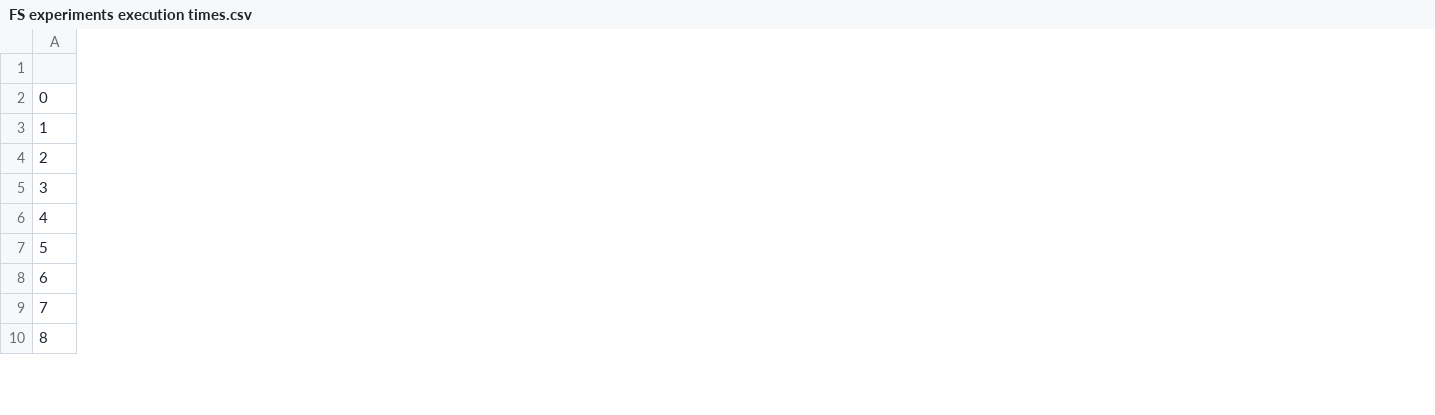
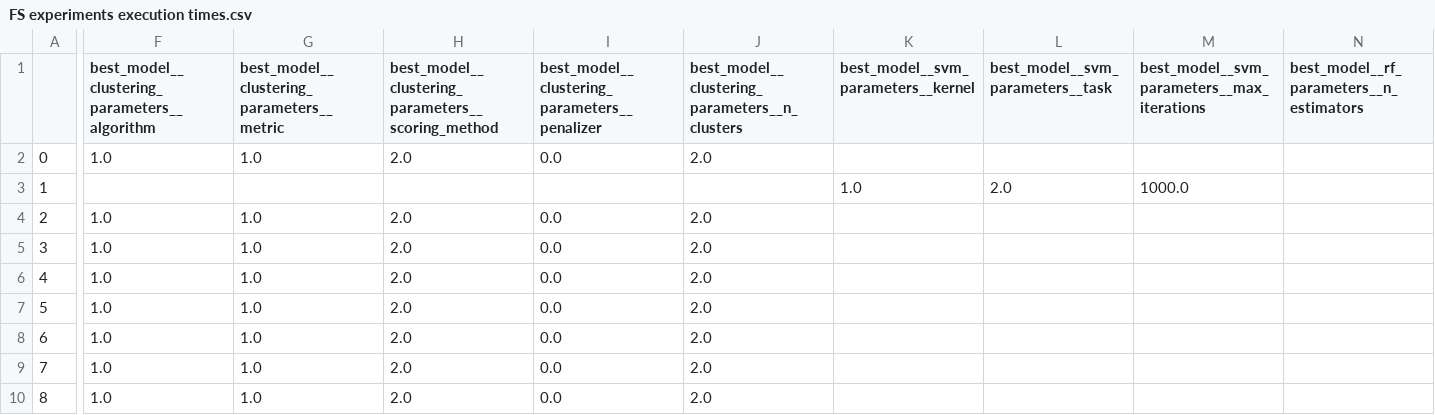
Before and after one commit to midusi/load-balancer-metaheuristics, a CSV file: paper_load_balancing/FS experiments execution times.csv, drawn as a sheet; only a part is shown, gaps mark what is left out; the diff covers the shown part only; the diff names each change by its address in the sheet, - before the commit and + after, or states it on an @@ line.

Commit message:
Added all parameters info for FS experiments data

```diff
--- a/paper_load_balancing/FS experiments execution times.csv
+++ b/paper_load_balancing/FS experiments execution times.csv
+column F, rows 1-10: best_model__clustering_parameters__algorithm | 1.0 |  | 1.0 | 1.0 | 1.0 | 1.0 | 1.0 | 1.0 | 1.0
+column G, rows 1-10: best_model__clustering_parameters__metric | 1.0 |  | 1.0 | 1.0 | 1.0 | 1.0 | 1.0 | 1.0 | 1.0
+column H, rows 1-10: best_model__clustering_parameters__scoring_method | 2.0 |  | 2.0 | 2.0 | 2.0 | 2.0 | 2.0 | 2.0 | 2.0
+column I, rows 1-10: best_model__clustering_parameters__penalizer | 0.0 |  | 0.0 | 0.0 | 0.0 | 0.0 | 0.0 | 0.0 | 0.0
+column J, rows 1-10: best_model__clustering_parameters__n_clusters | 2.0 |  | 2.0 | 2.0 | 2.0 | 2.0 | 2.0 | 2.0 | 2.0
+column K, rows 1-3: best_model__svm_parameters__kernel |  | 1.0
+column L (best_model__svm_parameters__task), row 3: 2.0
+column M, rows 1-3: best_model__svm_parameters__max_iterations |  | 1000.0
+column N, row 1: best_model__rf_parameters__n_estimators
```
Also changed, not shown: 1 added column elsewhere in this file.
